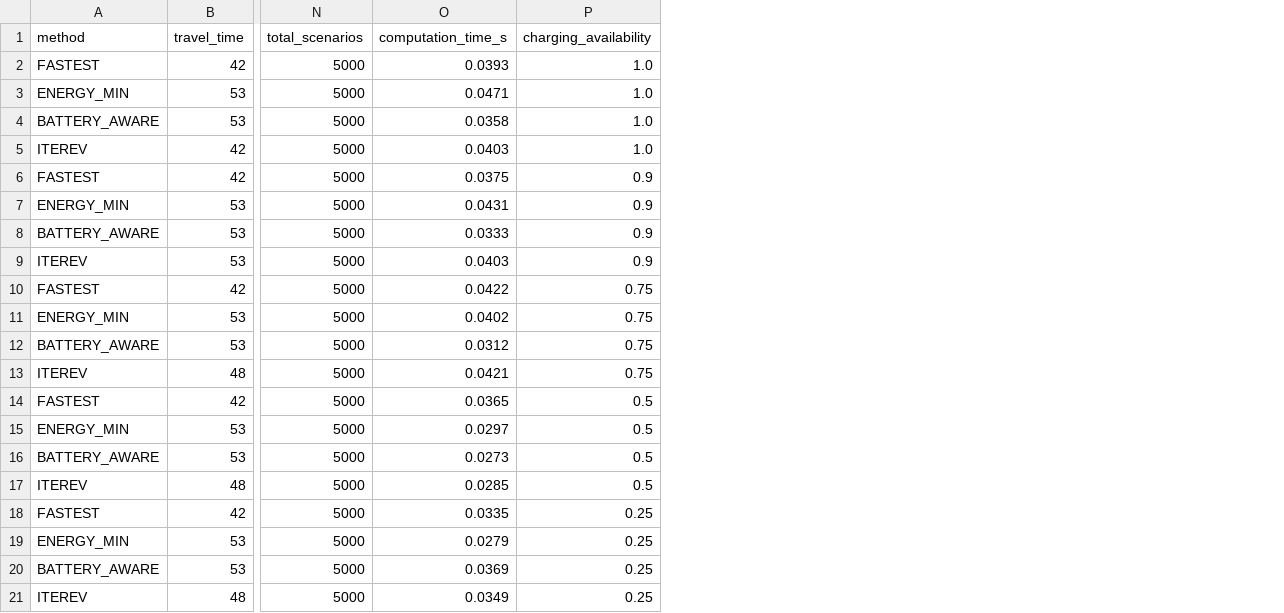
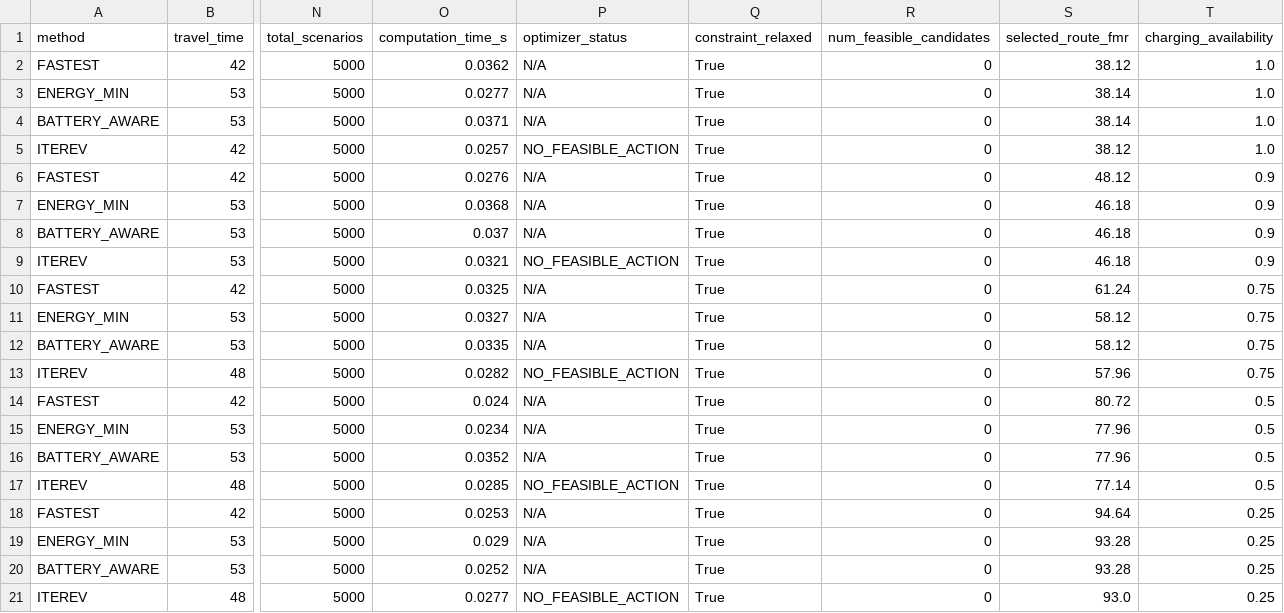
Before and after one commit to itzz-inbathamizhanS/IterEV, a CSV file: Backend/experiments/results/charging_availability_sensitivity.csv, drawn as a sheet; only a part is shown, gaps mark what is left out; the diff names each change by its address in the sheet, - before the commit and + after, or states it on an @@ line.

```diff
--- a/Backend/experiments/results/charging_availability_sensitivity.csv
+++ b/Backend/experiments/results/charging_availability_sensitivity.csv
+column P (optimizer_status), rows 2-21: N/A | N/A | N/A | NO_FEASIBLE_ACTION | N/A | N/A | N/A | NO_FEASIBLE_ACTION | N/A | N/A | N/A | NO_FEASIBLE_ACTION | N/A | N/A | N/A | NO_FEASIBLE_ACTION | N/A | N/A | N/A | NO_FEASIBLE_ACTION
+column Q (constraint_relaxed), rows 2-21: all True
+column R (num_feasible_candidates), rows 2-21: all 0
+column S (selected_route_fmr), rows 2-21: 38.12 | 38.14 | 38.14 | 38.12 | 48.12 | 46.18 | 46.18 | 46.18 | 61.24 | 58.12 | 58.12 | 57.96 | 80.72 | 77.96 | 77.96 | 77.14 | 94.64 | 93.28 | 93.28 | 93.0
-O2 (computation_time_s): 0.0393
+O2 (computation_time_s): 0.0362
-O3 (computation_time_s): 0.0471
+O3 (computation_time_s): 0.0277
-O4 (computation_time_s): 0.0358
+O4 (computation_time_s): 0.0371
-O5 (computation_time_s): 0.0403
+O5 (computation_time_s): 0.0257
-O6 (computation_time_s): 0.0375
+O6 (computation_time_s): 0.0276
-O7 (computation_time_s): 0.0431
+O7 (computation_time_s): 0.0368
-O8 (computation_time_s): 0.0333
+O8 (computation_time_s): 0.037
-O9 (computation_time_s): 0.0403
+O9 (computation_time_s): 0.0321
-O10 (computation_time_s): 0.0422
+O10 (computation_time_s): 0.0325
-O11 (computation_time_s): 0.0402
+O11 (computation_time_s): 0.0327
-O12 (computation_time_s): 0.0312
+O12 (computation_time_s): 0.0335
-O13 (computation_time_s): 0.0421
+O13 (computation_time_s): 0.0282
-O14 (computation_time_s): 0.0365
+O14 (computation_time_s): 0.024
-O15 (computation_time_s): 0.0297
+O15 (computation_time_s): 0.0234
-O16 (computation_time_s): 0.0273
+O16 (computation_time_s): 0.0352
-O18 (computation_time_s): 0.0335
+O18 (computation_time_s): 0.0253
-O19 (computation_time_s): 0.0279
+O19 (computation_time_s): 0.029
-O20 (computation_time_s): 0.0369
+O20 (computation_time_s): 0.0252
-O21 (computation_time_s): 0.0349
+O21 (computation_time_s): 0.0277
```
Also changed, not shown: Backend/experiments/results/demand_sensitivity.csv, Backend/experiments/results/planning_horizon_sensitivity.csv, 49 other files.
